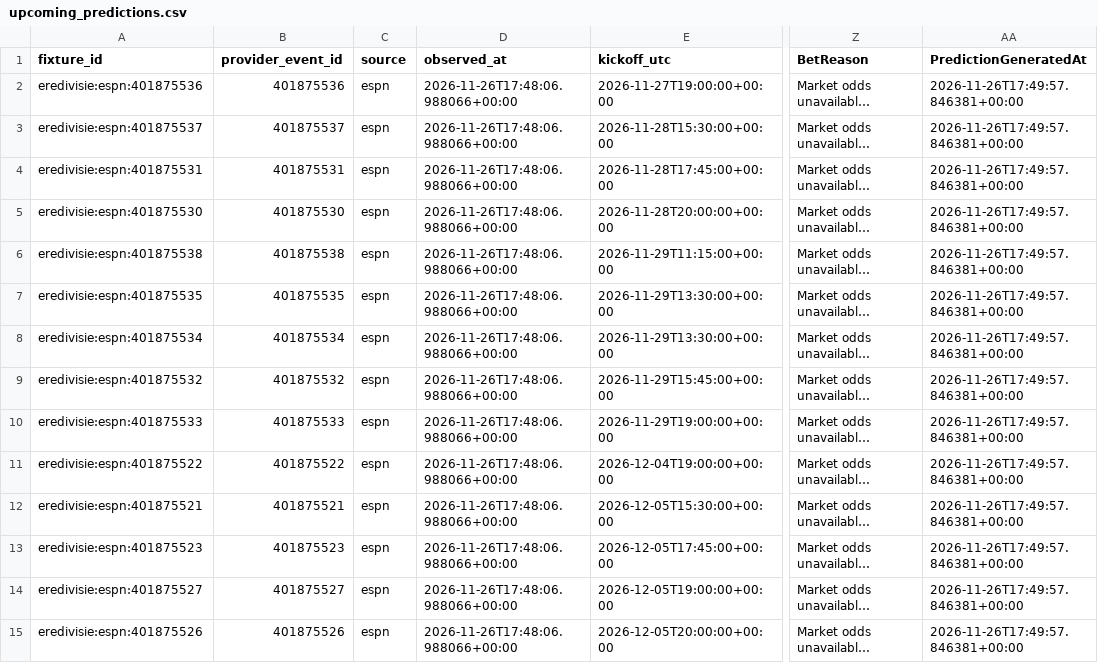
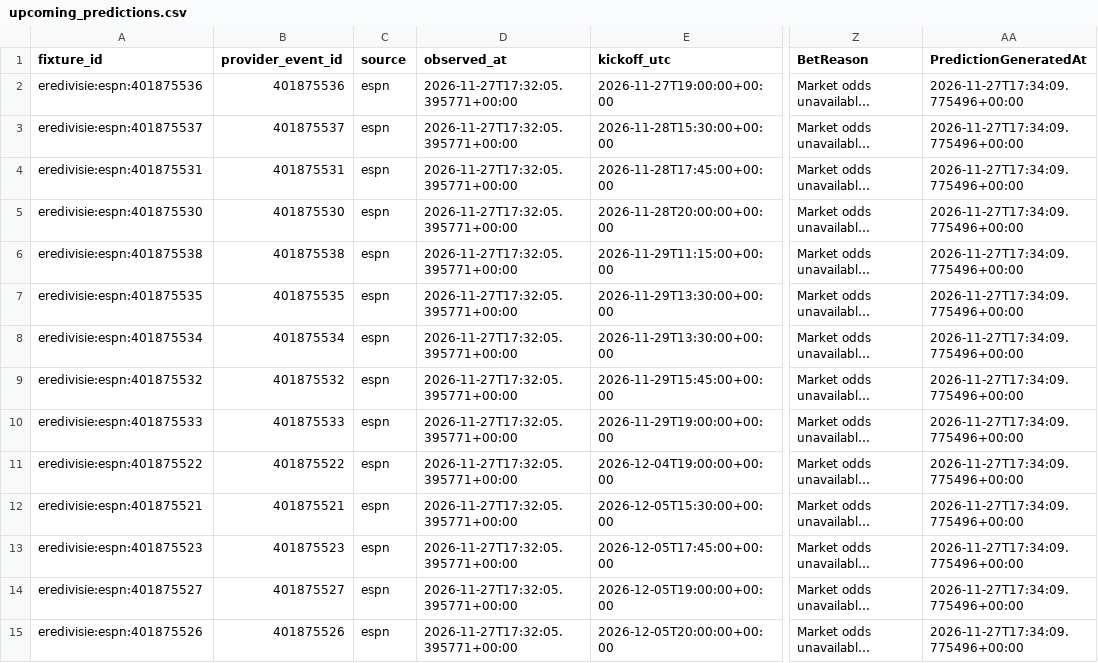
Before and after one commit to gmalbert/netherlands-soccer, a CSV file: data_files/upcoming_predictions.csv, drawn as a sheet; only a part is shown, gaps mark what is left out; long unchanged cells end in …; the diff covers the shown part only; the diff names each change by its address in the sheet, - before the commit and + after, or states it on an @@ line.

```diff
--- a/data_files/upcoming_predictions.csv
+++ b/data_files/upcoming_predictions.csv
-D2:D15 (observed_at): 2026-11-26T17:48:06.988066+00:00
+D2:D15 (observed_at): 2026-11-27T17:32:05.395771+00:00
-AA2:AA15 (PredictionGeneratedAt): 2026-11-26T17:49:57.846381+00:00
+AA2:AA15 (PredictionGeneratedAt): 2026-11-27T17:34:09.775496+00:00
```
Also changed, not shown: 96 edited cells elsewhere in this file, data_files/poisson_metrics_history.csv, data_files/upcoming_fixtures.csv, 9 other files.
